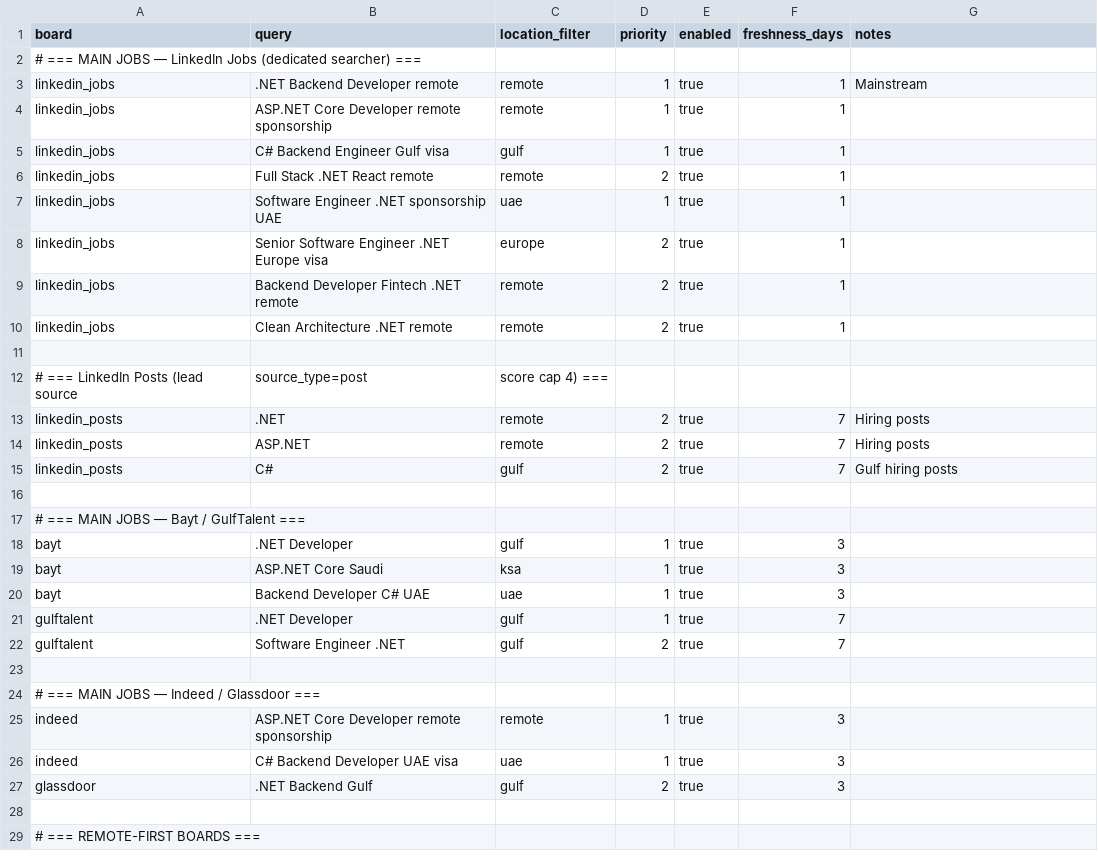
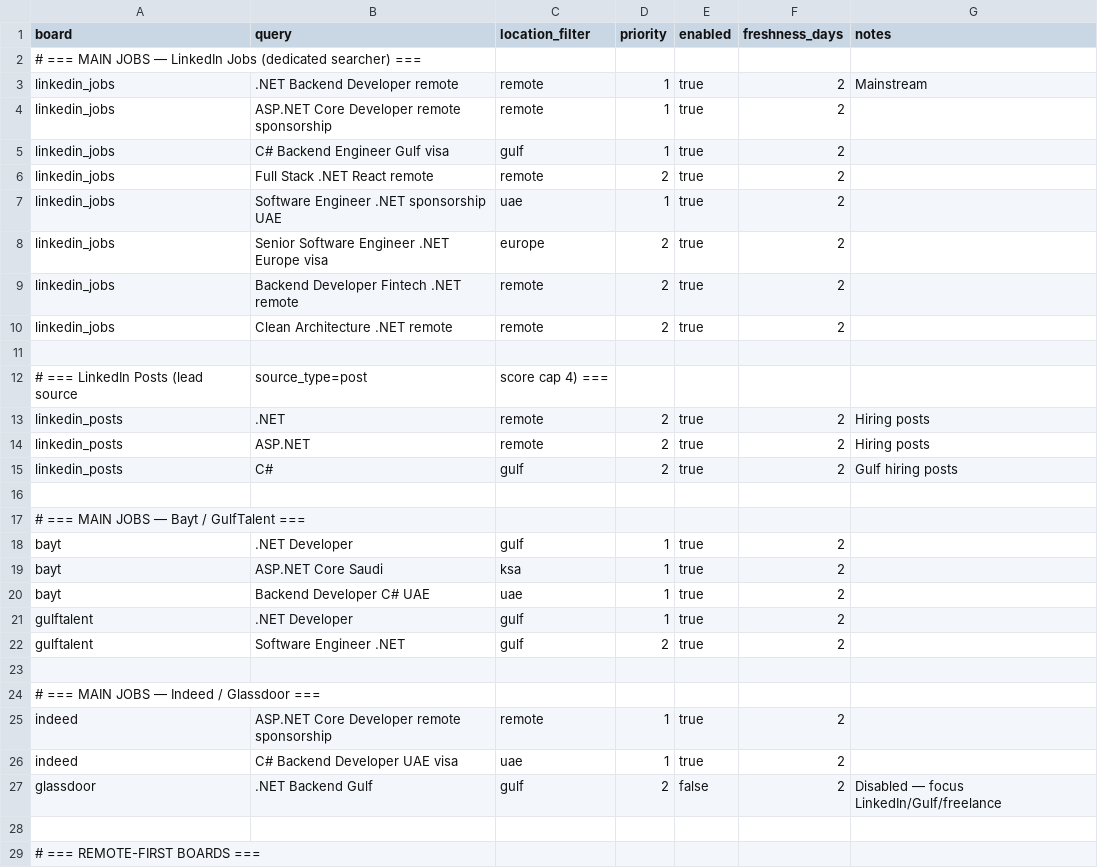
Before and after one commit to MahmoudElHassan/job-hunter, a CSV file: data/search_config.csv, drawn as a sheet; only a part is shown; the diff covers the shown part only.

```diff
--- a/data/search_config.csv
+++ b/data/search_config.csv
@@ -2,27 +2,27 @@ board,query,location_filter,priority,enabled,freshness_days,notes
 # === MAIN JOBS — LinkedIn Jobs (dedicated searcher) ===
-linkedin_jobs,.NET Backend Developer remote,remote,1,true,1,Mainstream
-linkedin_jobs,ASP.NET Core Developer remote sponsorship,remote,1,true,1,
-linkedin_jobs,C# Backend Engineer Gulf visa,gulf,1,true,1,
-linkedin_jobs,Full Stack .NET React remote,remote,2,true,1,
-linkedin_jobs,Software Engineer .NET sponsorship UAE,uae,1,true,1,
-linkedin_jobs,Senior Software Engineer .NET Europe visa,europe,2,true,1,
-linkedin_jobs,Backend Developer Fintech .NET remote,remote,2,true,1,
-linkedin_jobs,Clean Architecture .NET remote,remote,2,true,1,
+linkedin_jobs,.NET Backend Developer remote,remote,1,true,2,Mainstream
+linkedin_jobs,ASP.NET Core Developer remote sponsorship,remote,1,true,2,
+linkedin_jobs,C# Backend Engineer Gulf visa,gulf,1,true,2,
+linkedin_jobs,Full Stack .NET React remote,remote,2,true,2,
+linkedin_jobs,Software Engineer .NET sponsorship UAE,uae,1,true,2,
+linkedin_jobs,Senior Software Engineer .NET Europe visa,europe,2,true,2,
+linkedin_jobs,Backend Developer Fintech .NET remote,remote,2,true,2,
+linkedin_jobs,Clean Architecture .NET remote,remote,2,true,2,
 
 # === LinkedIn Posts (lead source, source_type=post, score cap 4) ===
-linkedin_posts,".NET",remote,2,true,7,Hiring posts
-linkedin_posts,"ASP.NET",remote,2,true,7,Hiring posts
-linkedin_posts,"C#",gulf,2,true,7,Gulf hiring posts
+linkedin_posts,".NET",remote,2,true,2,Hiring posts
+linkedin_posts,"ASP.NET",remote,2,true,2,Hiring posts
+linkedin_posts,"C#",gulf,2,true,2,Gulf hiring posts
 
 # === MAIN JOBS — Bayt / GulfTalent ===
-bayt,".NET Developer",gulf,1,true,3,
-bayt,"ASP.NET Core Saudi",ksa,1,true,3,
-bayt,"Backend Developer C# UAE",uae,1,true,3,
-gulftalent,".NET Developer",gulf,1,true,7,
-gulftalent,"Software Engineer .NET",gulf,2,true,7,
+bayt,".NET Developer",gulf,1,true,2,
+bayt,"ASP.NET Core Saudi",ksa,1,true,2,
+bayt,"Backend Developer C# UAE",uae,1,true,2,
+gulftalent,".NET Developer",gulf,1,true,2,
+gulftalent,"Software Engineer .NET",gulf,2,true,2,
 
 # === MAIN JOBS — Indeed / Glassdoor ===
-indeed,"ASP.NET Core Developer remote sponsorship",remote,1,true,3,
-indeed,"C# Backend Developer UAE visa",uae,1,true,3,
-glassdoor,".NET Backend Gulf",gulf,2,true,3,
+indeed,"ASP.NET Core Developer remote sponsorship",remote,1,true,2,
+indeed,"C# Backend Developer UAE visa",uae,1,true,2,
+glassdoor,".NET Backend Gulf",gulf,2,false,2,Disabled — focus LinkedIn/Gulf/freelance
 
```
Also changed, not shown: 51 edited cells elsewhere in this file, 10 other files.
